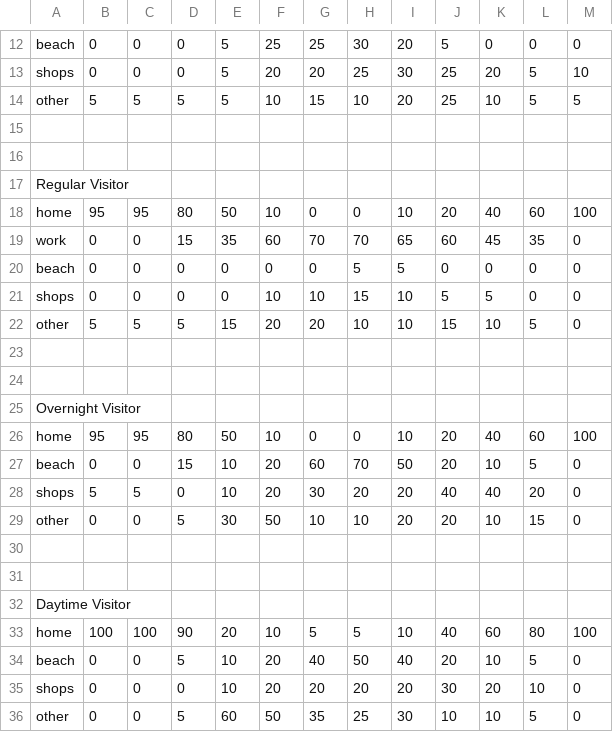
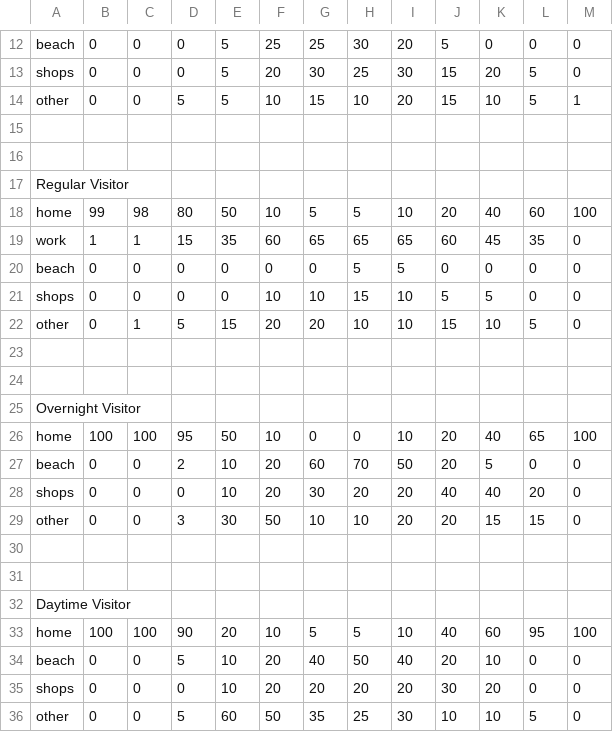
Before and after one commit to agentsoz/ees-synthetic-population, a CSV file: plan-algorithm/scenarios/typical-midweek-day-in-jan/distributions.csv, drawn as a sheet; only a part is shown, gaps mark what is left out; the diff covers the shown part only; the diff names each change by its address in the sheet, - before the commit and + after, or states it on an @@ line.

```diff
--- a/plan-algorithm/scenarios/typical-midweek-day-in-jan/distributions.csv
+++ b/plan-algorithm/scenarios/typical-midweek-day-in-jan/distributions.csv
-G13: 20
+G13: 30
-J13:J14: 25
+J13:J14: 15
-M13: 10
+M13: 0
-B14: 5
+B14: 0
-C14: 5
+C14: 0
-M14: 5
+M14: 1
-B18: 95
+B18: 99
-C18: 95
+C18: 98
-G18: 0
+G18: 5
-H18: 0
+H18: 5
-B19: 0
+B19: 1
-C19: 0
+C19: 1
-G19: 70
+G19: 65
-H19: 70
+H19: 65
-B22: 5
+B22: 0
-C22: 5
+C22: 1
-B26: 95
+B26: 100
-C26: 95
+C26: 100
-D26: 80
+D26: 95
-L26: 60
+L26: 65
-D27: 15
+D27: 2
-K27: 10
+K27: 5
-L27: 5
+L27: 0
-B28: 5
+B28: 0
-C28: 5
+C28: 0
-D29: 5
+D29: 3
-K29: 10
+K29: 15
-L33: 80
+L33: 95
-L34: 5
+L34: 0
-L35: 10
+L35: 0
```
Also changed, not shown: 32 edited cells elsewhere in this file, 2 other files.
